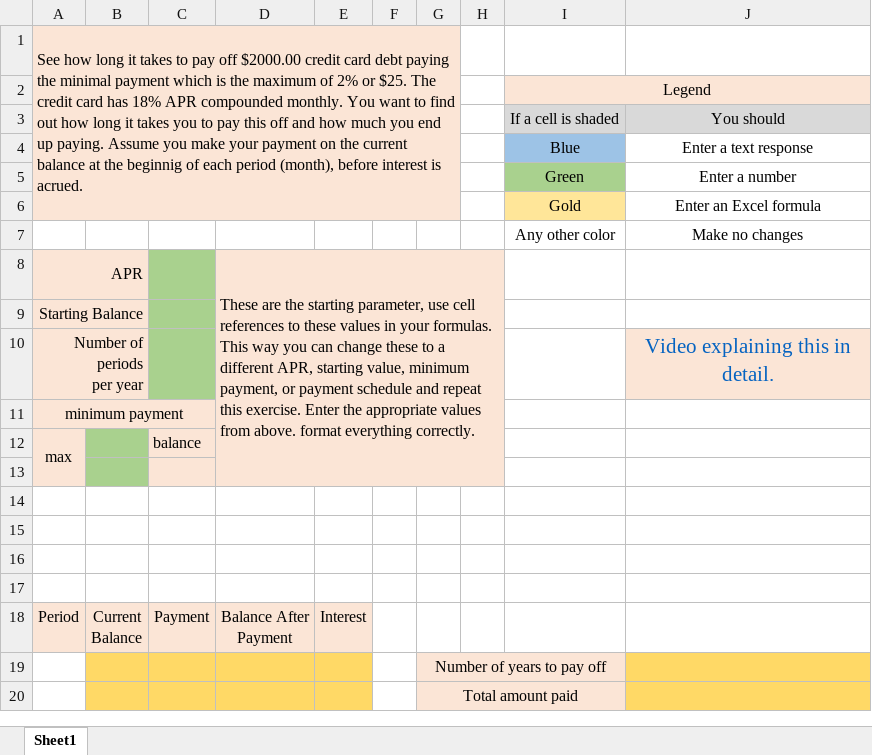
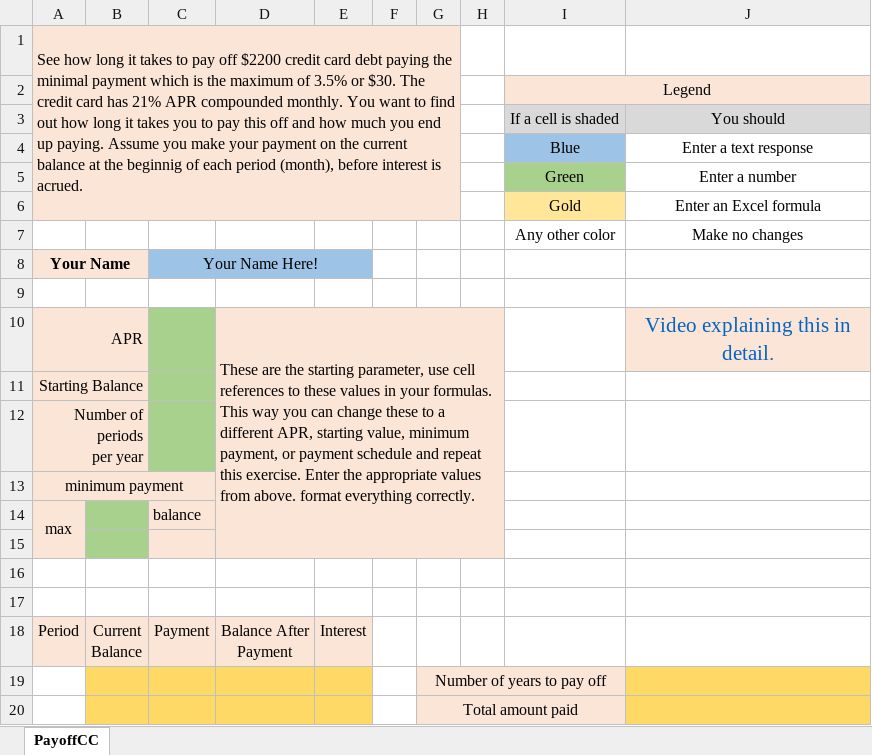
Before and after one commit to ketchers/Teaching, an Excel workbook: 144F20/Topic 4/PayingMinOnCC.xlsx, sheet PayoffCC, drawn as a sheet; values as stored, in another font and other column widths than the file's, no borders; conditional formats not drawn; removed rows and columns are numbered as before the commit, all else as after; the diff names each change by its address in the sheet, - before the commit and + after, or states it on an @@ line.

```diff
--- a/144F20/Topic 4/PayingMinOnCC.xlsx (sheet PayoffCC)
+++ b/144F20/Topic 4/PayingMinOnCC.xlsx (sheet PayoffCC)
-sheet tab: Sheet1
+sheet tab: PayoffCC
-A1: …pay off $2000.00 credit card debt paying the minimal payment which is the maximum of 2% or $25. The credit card has 18% APR compounded…
+A1: …pay off $2200 credit card debt paying the minimal payment which is the maximum of 3.5% or $30. The credit card has 21% APR compounded…
+row 8: Your Name |  | Your Name Here!
+row 9: (empty)
-D8:H13 merged
+D10:H15 merged
-J10: (empty)
+J10: Video explaining this in detail.
-J10 fill: none
+J10 fill: #FBE5D6
-J12: Video explaining this in detail.
+J12: (empty)
-J12 fill: #FBE5D6
+J12 fill: none
-A12:A13 merged
+A14:A15 merged
-row 13: (empty)
-row 14: (empty)
-A15 fill: none
+A15 fill: #FBE5D6
-B15 fill: none
+B15 fill: #A9D18E
-C15:H15 fill: none
+C15:H15 fill: #FBE5D6
```
Also changed, not shown: 144F20/Topic 4/QR 2-5 Tech Template.xlsx.
